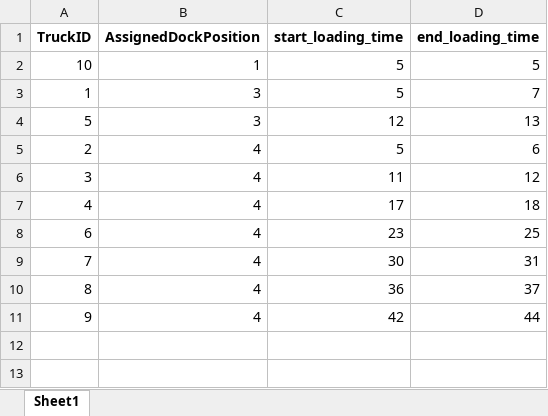
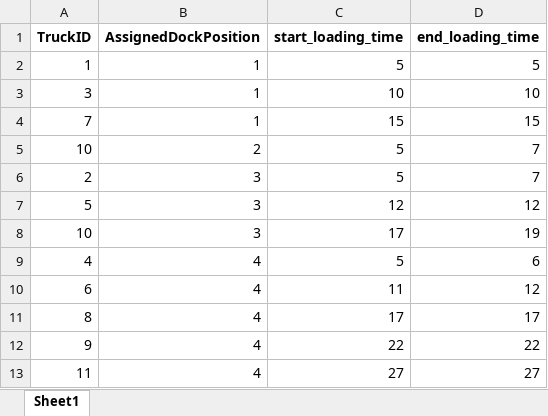
Before and after one commit to zay875/Algo_genetique, an Excel workbook: results_loading_times/instance_5_times.xlsx, sheet Sheet1, drawn as a sheet; values as stored, in another font and other column widths than the file's, no borders; removed rows and columns are numbered as before the commit, all else as after; the diff names each change by its address in the sheet, - before the commit and + after, or states it on an @@ line.

```diff
--- a/results_loading_times/instance_5_times.xlsx (sheet Sheet1)
+++ b/results_loading_times/instance_5_times.xlsx (sheet Sheet1)
-A2 (TruckID): 10
+A2 (TruckID): 1
+row 3: 3 | 1 | 10 | 10
+row 4: 7 | 1 | 15 | 15
+row 5: 10 | 2 | 5 | 7
-A6 (TruckID): 1
+A6 (TruckID): 2
-D7 (end_loading_time): 13
+D7 (end_loading_time): 12
+row 8: 10 | 3 | 17 | 19
-A9 (TruckID): 2
+A9 (TruckID): 4
-A10 (TruckID): 3
+A10 (TruckID): 6
-row 7: 4 | 4 | 17 | 18
-row 8: 6 | 4 | 23 | 25
-row 9: 7 | 4 | 30 | 31
-C11 (start_loading_time): 36
+C11 (start_loading_time): 17
-D11 (end_loading_time): 37
+D11 (end_loading_time): 17
-C12 (start_loading_time): 42
+C12 (start_loading_time): 22
-D12 (end_loading_time): 44
+D12 (end_loading_time): 22
+row 13: 11 | 4 | 27 | 27
```
Also changed, not shown: results_loading_times/instance_18_times.xlsx, results_loading_times/instance_25_times.xlsx, 54 other files.
